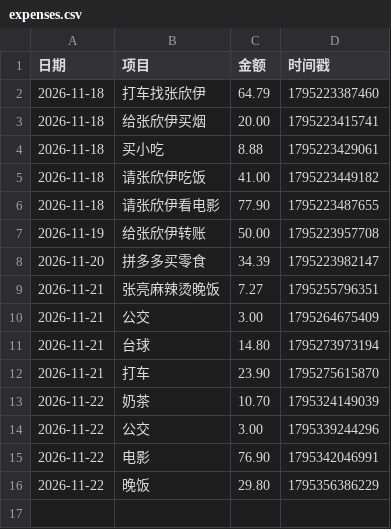
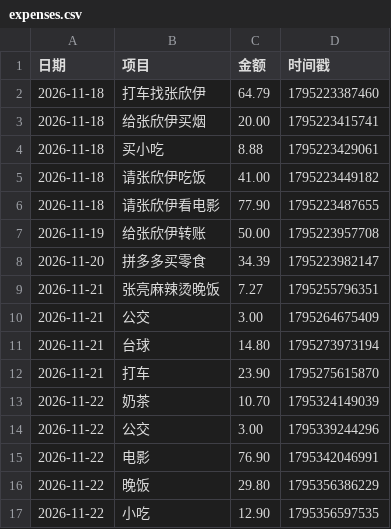
Before and after one commit to LGL668/Leo, a CSV file: expenses.csv, drawn as a sheet.

Commit message:
更新消费账本 2026/11/22 22:09:58

```diff
--- a/expenses.csv
+++ b/expenses.csv
@@ -16 +16,2 @@
 2026-11-22,晚饭,29.80,1795356386229
+2026-11-22,小吃,12.90,1795356597535
```
